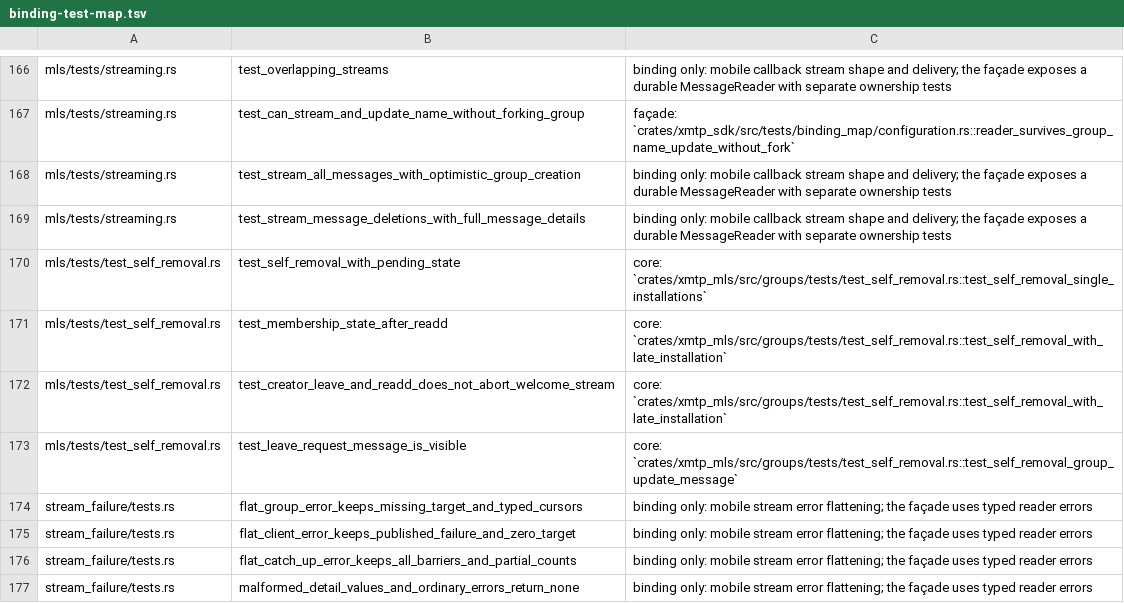
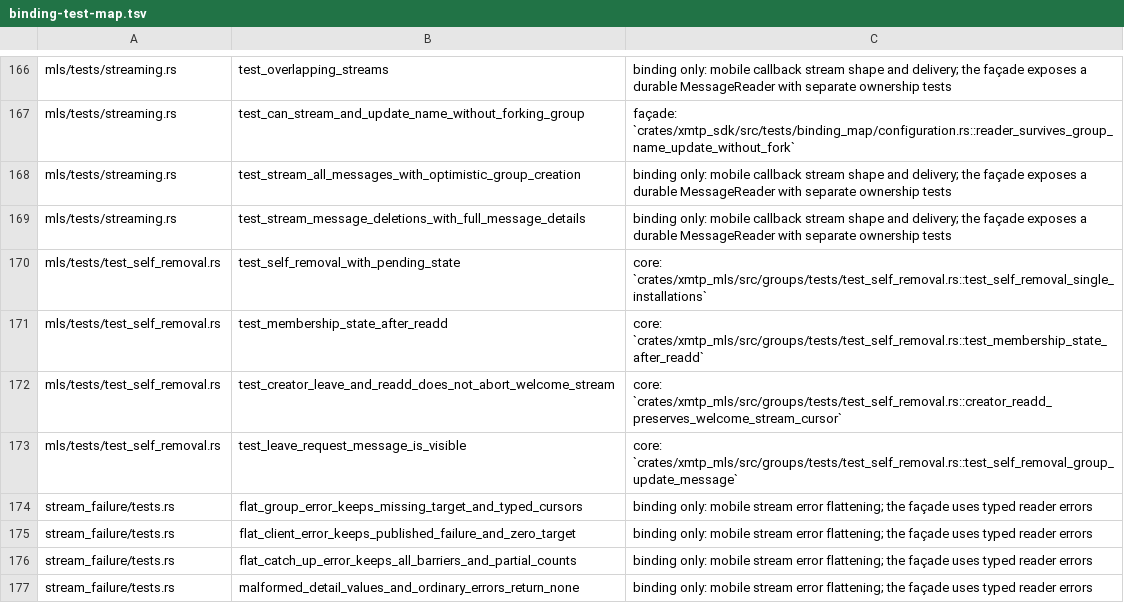
Before and after one commit to xmtp/libxmtp, a TSV file: dev/sdk/binding-test-map.tsv, drawn as a sheet; only a part is shown, gaps mark what is left out.

Commit message:
fix(sdk): format Kotlin snapshot and correct retained test routes

```diff
--- a/dev/sdk/binding-test-map.tsv
+++ b/dev/sdk/binding-test-map.tsv
@@ -170,4 +170,4 @@ mls/tests/streaming.rs	test_stream_message_deletions_with_full_message_details	b
 mls/tests/test_self_removal.rs	test_self_removal_with_pending_state	core: `crates/xmtp_mls/src/groups/tests/test_self_removal.rs::test_self_removal_single_installations`
-mls/tests/test_self_removal.rs	test_membership_state_after_readd	core: `crates/xmtp_mls/src/groups/tests/test_self_removal.rs::test_self_removal_with_late_installation`
-mls/tests/test_self_removal.rs	test_creator_leave_and_readd_does_not_abort_welcome_stream	core: `crates/xmtp_mls/src/groups/tests/test_self_removal.rs::test_self_removal_with_late_installation`
+mls/tests/test_self_removal.rs	test_membership_state_after_readd	core: `crates/xmtp_mls/src/groups/tests/test_self_removal.rs::test_membership_state_after_readd`
+mls/tests/test_self_removal.rs	test_creator_leave_and_readd_does_not_abort_welcome_stream	core: `crates/xmtp_mls/src/groups/tests/test_self_removal.rs::creator_readd_preserves_welcome_stream_cursor`
 mls/tests/test_self_removal.rs	test_leave_request_message_is_visible	core: `crates/xmtp_mls/src/groups/tests/test_self_removal.rs::test_self_removal_group_update_message`
```
Also changed, not shown: 1 other file.
